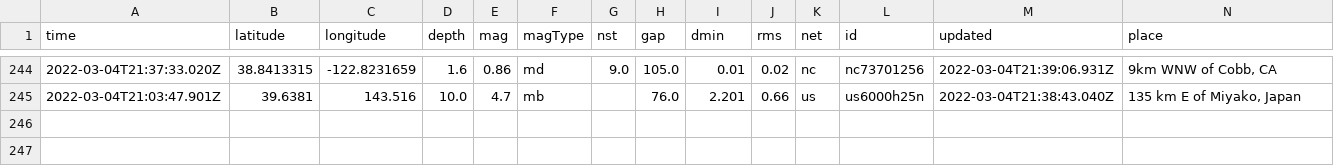
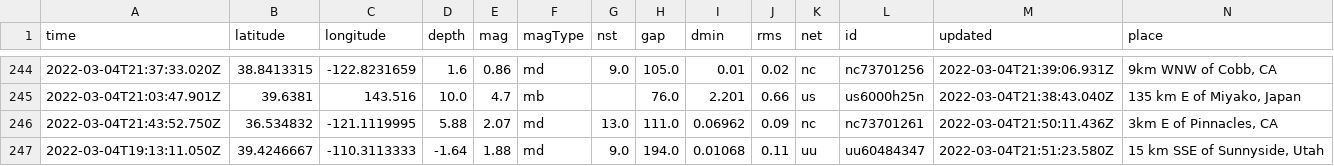
Before and after one commit to smcalilly/nicar22-github-actions, a CSV file: usgs_main.csv, drawn as a sheet; only a part is shown, gaps mark what is left out; rows hold the shown columns only; the diff names each change by its address in the sheet, - before the commit and + after, or states it on an @@ line.

```diff
--- a/usgs_main.csv
+++ b/usgs_main.csv
+row 246: 2022-03-04T21:43:52.750Z | 36.534832 | -121.1119995 | 5.88 | 2.07 | md | 13.0 | 111.0 | 0.06962 | 0.09 | nc | nc73701261 | 2022-03-04T21:50:11.436Z | 3km E of Pinnacles, CA
+row 247: 2022-03-04T19:13:11.050Z | 39.4246667 | -110.3113333 | -1.64 | 1.88 | md | 9.0 | 194.0 | 0.01068 | 0.11 | uu | uu60484347 | 2022-03-04T21:51:23.580Z | 15 km SSE of Sunnyside, Utah
```
Also changed, not shown: usgs_current.csv.
